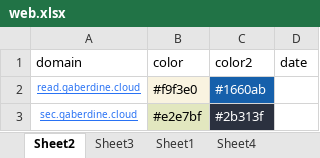
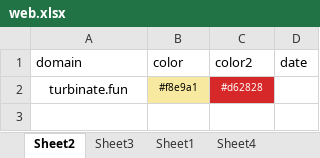
Before and after one commit to nowmobi/projectInfo, an Excel workbook: new-info44/web.xlsx, sheet Sheet2, drawn as a sheet; values as stored, in another font and other column widths than the file's, no borders; removed rows and columns are numbered as before the commit, all else as after; the diff names each change by its address in the sheet, - before the commit and + after, or states it on an @@ line.

Commit message:
info44 自动化请求新数据

```diff
--- a/new-info44/web.xlsx (sheet Sheet2)
+++ b/new-info44/web.xlsx (sheet Sheet2)
-row 2: read.gaberdine.cloud | #f9f3e0 | #1660ab
-row 3: sec.gaberdine.cloud | #e2e7bf | #2b313f
+row 2: turbinate.fun | #f8e9a1 | #d62828
```
Also changed, not shown: 10 other files.
